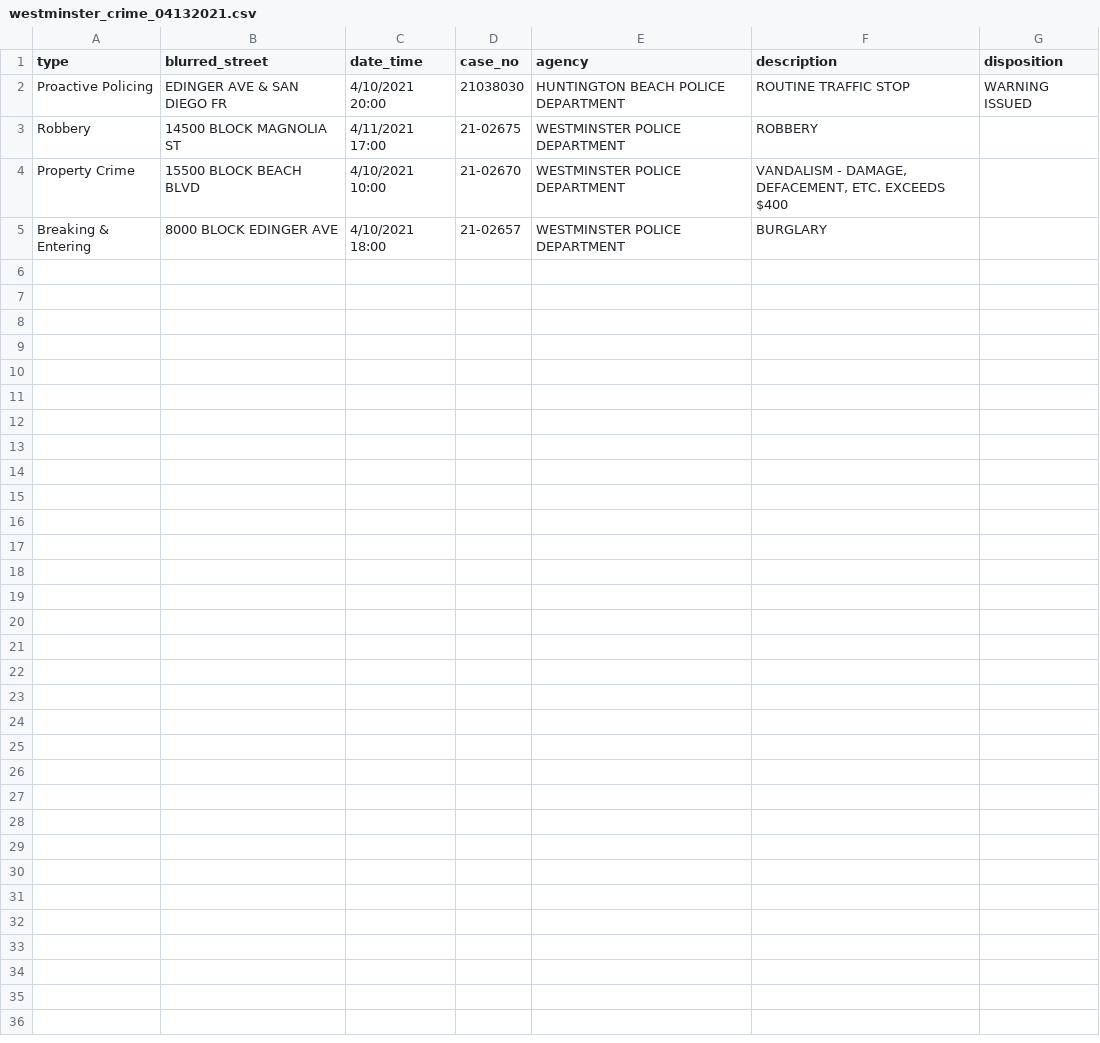
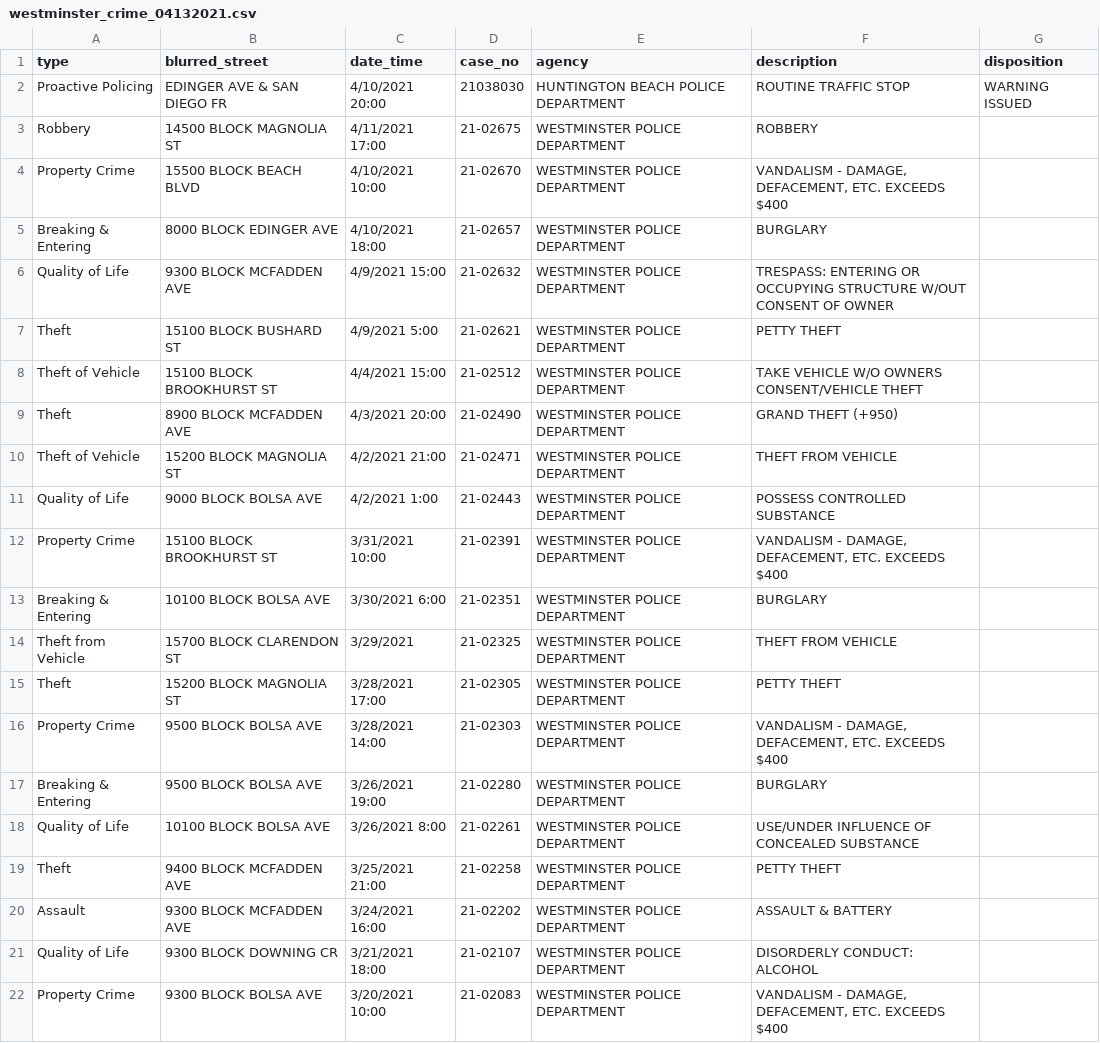
Before and after one commit to francine-stephens/soc176-data-processing, a CSV file: A4/westminster_crime_04132021.csv, drawn as a sheet.

Commit message:
update crimes for cityprotect.com data

```diff
--- a/A4/westminster_crime_04132021.csv
+++ b/A4/westminster_crime_04132021.csv
@@ -5 +5,18 @@ Property Crime,15500 BLOCK BEACH BLVD,4/10/2021 10:00,21-02670,WESTMINSTER POLIC
 Breaking & Entering,8000 BLOCK EDINGER AVE,4/10/2021 18:00,21-02657,WESTMINSTER POLICE DEPARTMENT,BURGLARY,
+Quality of Life,9300 BLOCK MCFADDEN AVE,4/9/2021 15:00,21-02632,WESTMINSTER POLICE DEPARTMENT,TRESPASS: ENTERING OR OCCUPYING STRUCTURE W/OUT CONSENT OF OWNER,
+Theft,15100 BLOCK BUSHARD ST,4/9/2021 5:00,21-02621,WESTMINSTER POLICE DEPARTMENT,PETTY THEFT,
+Theft of Vehicle,15100 BLOCK BROOKHURST ST,4/4/2021 15:00,21-02512,WESTMINSTER POLICE DEPARTMENT,TAKE VEHICLE W/O OWNERS CONSENT/VEHICLE THEFT,
+Theft,8900 BLOCK MCFADDEN AVE,4/3/2021 20:00,21-02490,WESTMINSTER POLICE DEPARTMENT,GRAND THEFT (+950),
+Theft of Vehicle,15200 BLOCK MAGNOLIA ST,4/2/2021 21:00,21-02471,WESTMINSTER POLICE DEPARTMENT,THEFT FROM VEHICLE,
+Quality of Life,9000 BLOCK BOLSA AVE,4/2/2021 1:00,21-02443,WESTMINSTER POLICE DEPARTMENT,POSSESS CONTROLLED SUBSTANCE,
+Property Crime,15100 BLOCK BROOKHURST ST,3/31/2021 10:00,21-02391,WESTMINSTER POLICE DEPARTMENT,"VANDALISM - DAMAGE, DEFACEMENT, ETC. EXCEEDS $400",
+Breaking & Entering,10100 BLOCK BOLSA AVE,3/30/2021 6:00,21-02351,WESTMINSTER POLICE DEPARTMENT,BURGLARY,
+Theft from Vehicle,15700 BLOCK CLARENDON ST,3/29/2021,21-02325,WESTMINSTER POLICE DEPARTMENT,THEFT FROM VEHICLE,
+Theft,15200 BLOCK MAGNOLIA ST,3/28/2021 17:00,21-02305,WESTMINSTER POLICE DEPARTMENT,PETTY THEFT,
+Property Crime,9500 BLOCK BOLSA AVE,3/28/2021 14:00,21-02303,WESTMINSTER POLICE DEPARTMENT,"VANDALISM - DAMAGE, DEFACEMENT, ETC. EXCEEDS $400",
+Breaking & Entering,9500 BLOCK BOLSA AVE,3/26/2021 19:00,21-02280,WESTMINSTER POLICE DEPARTMENT,BURGLARY,
+Quality of Life,10100 BLOCK BOLSA AVE,3/26/2021 8:00,21-02261,WESTMINSTER POLICE DEPARTMENT,USE/UNDER INFLUENCE OF CONCEALED SUBSTANCE,
+Theft,9400 BLOCK MCFADDEN AVE,3/25/2021 21:00,21-02258,WESTMINSTER POLICE DEPARTMENT,PETTY THEFT,
+Assault,9300 BLOCK MCFADDEN AVE,3/24/2021 16:00,21-02202,WESTMINSTER POLICE DEPARTMENT,ASSAULT & BATTERY,
+Quality of Life,9300 BLOCK DOWNING CR,3/21/2021 18:00,21-02107,WESTMINSTER POLICE DEPARTMENT,DISORDERLY CONDUCT: ALCOHOL,
+Property Crime,9300 BLOCK BOLSA AVE,3/20/2021 10:00,21-02083,WESTMINSTER POLICE DEPARTMENT,"VANDALISM - DAMAGE, DEFACEMENT, ETC. EXCEEDS $400",
```
Also changed, not shown: A4/epa_crime_04132021.csv, A4/fremont_crime_04132021.csv.
